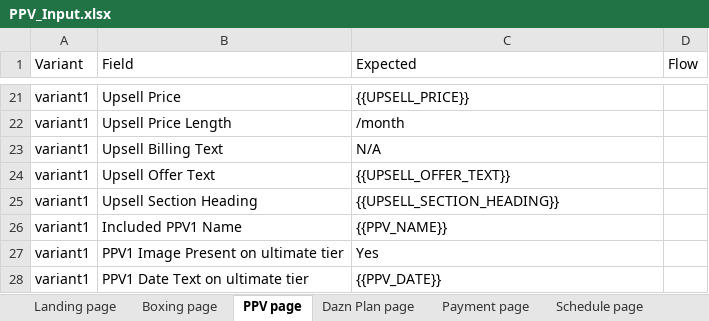
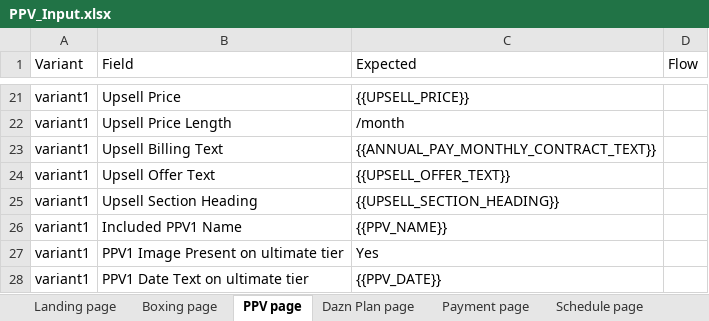
Before and after one commit to gopi-sanagapalli/PPV-End-to-End-Automation, an Excel workbook: data/PPV_Input.xlsx, sheet PPV page, drawn as a sheet; only a part is shown, gaps mark what is left out; values as stored, in another font and other column widths than the file's, no borders; the diff names each change by its address in the sheet, - before the commit and + after, or states it on an @@ line.

```diff
--- a/data/PPV_Input.xlsx (sheet PPV page)
+++ b/data/PPV_Input.xlsx (sheet PPV page)
-C23 (Expected): N/A
+C23 (Expected): {{ANNUAL_PAY_MONTHLY_CONTRACT_TEXT}}
```
Also changed, not shown: sheet Payment page, sheet Choose How To Buy page, other sheet tabs, 24 other files.
